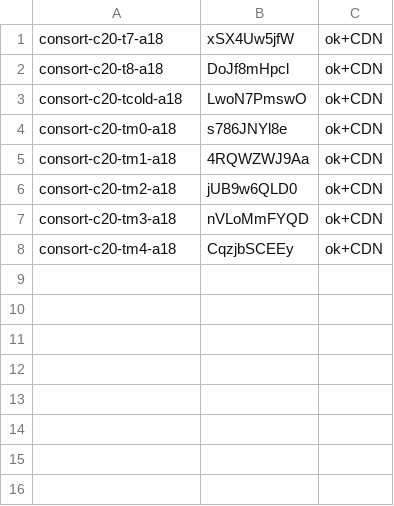
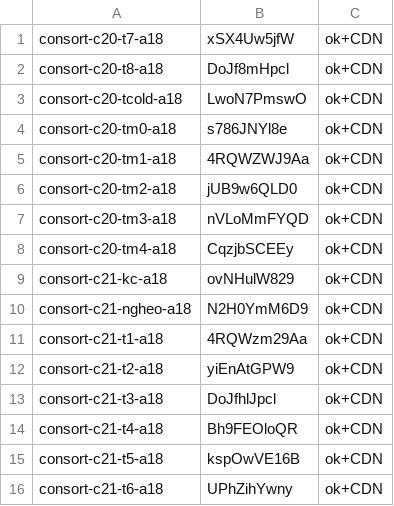
Before and after one commit to thientran2711/cung-tuong-mong, a TSV file: dev/handover/reports/fig-cutout-clean/batch-consort-rest-B-A.tsv, drawn as a sheet.

```diff
--- a/dev/handover/reports/fig-cutout-clean/batch-consort-rest-B-A.tsv
+++ b/dev/handover/reports/fig-cutout-clean/batch-consort-rest-B-A.tsv
@@ -8 +8,9 @@ consort-c20-tm3-a18	nVLoMmFYQD	ok+CDN
 consort-c20-tm4-a18	CqzjbSCEEy	ok+CDN
+consort-c21-kc-a18	ovNHulW829	ok+CDN
+consort-c21-ngheo-a18	N2H0YmM6D9	ok+CDN
+consort-c21-t1-a18	4RQWzm29Aa	ok+CDN
+consort-c21-t2-a18	yiEnAtGPW9	ok+CDN
+consort-c21-t3-a18	DoJfhlJpcl	ok+CDN
+consort-c21-t4-a18	Bh9FEOloQR	ok+CDN
+consort-c21-t5-a18	kspOwVE16B	ok+CDN
+consort-c21-t6-a18	UPhZihYwny	ok+CDN
```
Also changed, not shown: 1 other file.
